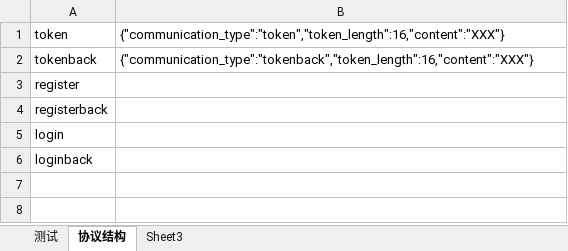
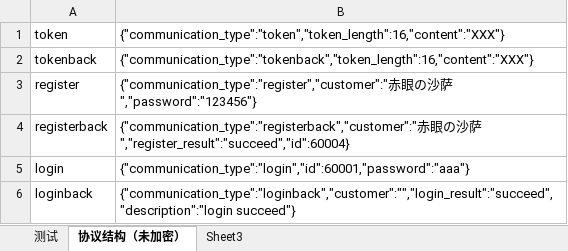
Before and after one commit to jackc7012/Chat, an Excel workbook: 网络聊天室测试.xlsx, sheet 协议结构（未加密）, drawn as a sheet; values as stored, in another font and other column widths than the file's, no borders; the diff names each change by its address in the sheet, - before the commit and + after, or states it on an @@ line.

```diff
--- a/网络聊天室测试.xlsx (sheet 协议结构（未加密）)
+++ b/网络聊天室测试.xlsx (sheet 协议结构（未加密）)
-sheet tab: 协议结构
+sheet tab: 协议结构（未加密）
-B3: (empty)
+B3: {"communication_type":"register","customer":"赤眼の沙萨","password":"123456"}
-B4: (empty)
+B4: {"communication_type":"registerback","customer":"赤眼の沙萨","register_result":"succeed","id":60004}
-B5: (empty)
+B5: {"communication_type":"login","id":60001,"password":"aaa"}
-B6: (empty)
+B6: {"communication_type":"loginback","customer":"","login_result":"succeed","description":"login succeed"}
```
Also changed, not shown: 8 other files.
